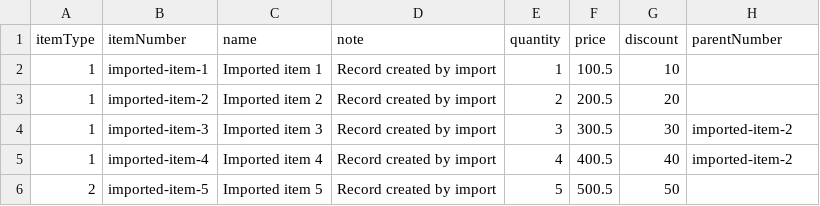
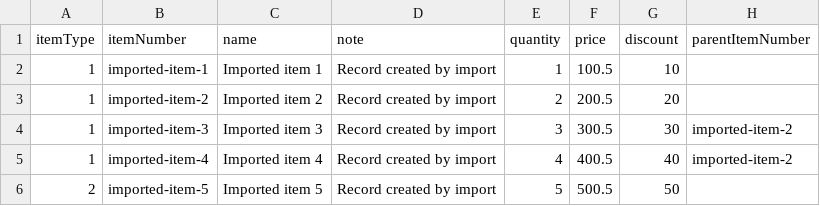
Before and after one commit to Elixeum/docs, a CSV file: docs/assets/records_import_example.csv, drawn as a sheet.

Commit message:
Update record import info

```diff
--- a/docs/assets/records_import_example.csv
+++ b/docs/assets/records_import_example.csv
@@ -1,2 +1,2 @@
-itemType;itemNumber;name;note;quantity;price;discount;parentNumber
+itemType;itemNumber;name;note;quantity;price;discount;parentItemNumber
 1;imported-item-1;Imported item 1;Record created by import;1;100.5;10;
```
Also changed, not shown: 1 other file.
